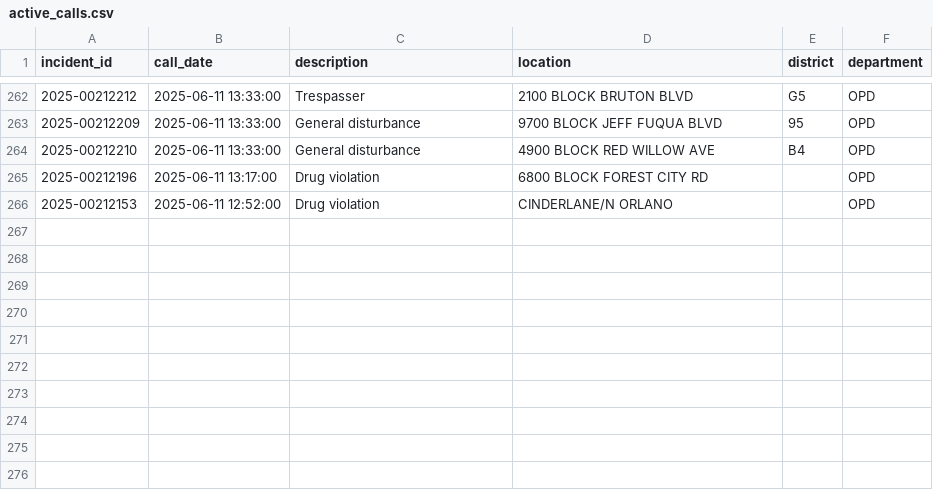
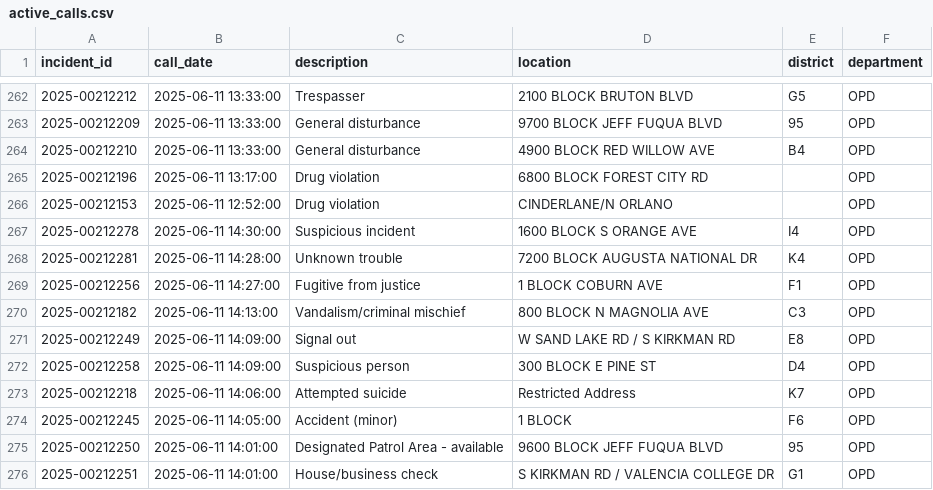
Before and after one commit to mike-lanier/active_calls_actions, a CSV file: data/active_calls.csv, drawn as a sheet; only a part is shown, gaps mark what is left out; the diff names each change by its address in the sheet, - before the commit and + after, or states it on an @@ line.

```diff
--- a/data/active_calls.csv
+++ b/data/active_calls.csv
+row 267: 2025-00212278 | 2025-06-11 14:30:00 | Suspicious incident | 1600 BLOCK S ORANGE AVE | I4 | OPD
+row 268: 2025-00212281 | 2025-06-11 14:28:00 | Unknown trouble | 7200 BLOCK AUGUSTA NATIONAL DR | K4 | OPD
+row 269: 2025-00212256 | 2025-06-11 14:27:00 | Fugitive from justice | 1 BLOCK COBURN AVE | F1 | OPD
+row 270: 2025-00212182 | 2025-06-11 14:13:00 | Vandalism/criminal mischief | 800 BLOCK N MAGNOLIA AVE | C3 | OPD
+row 271: 2025-00212249 | 2025-06-11 14:09:00 | Signal out | W SAND LAKE RD / S KIRKMAN RD | E8 | OPD
+row 272: 2025-00212258 | 2025-06-11 14:09:00 | Suspicious person | 300 BLOCK E PINE ST | D4 | OPD
+row 273: 2025-00212218 | 2025-06-11 14:06:00 | Attempted suicide | Restricted Address | K7 | OPD
+row 274: 2025-00212245 | 2025-06-11 14:05:00 | Accident (minor) | 1 BLOCK | F6 | OPD
+row 275: 2025-00212250 | 2025-06-11 14:01:00 | Designated Patrol Area - available | 9600 BLOCK JEFF FUQUA BLVD | 95 | OPD
+row 276: 2025-00212251 | 2025-06-11 14:01:00 | House/business check | S KIRKMAN RD / VALENCIA COLLEGE DR | G1 | OPD
```
